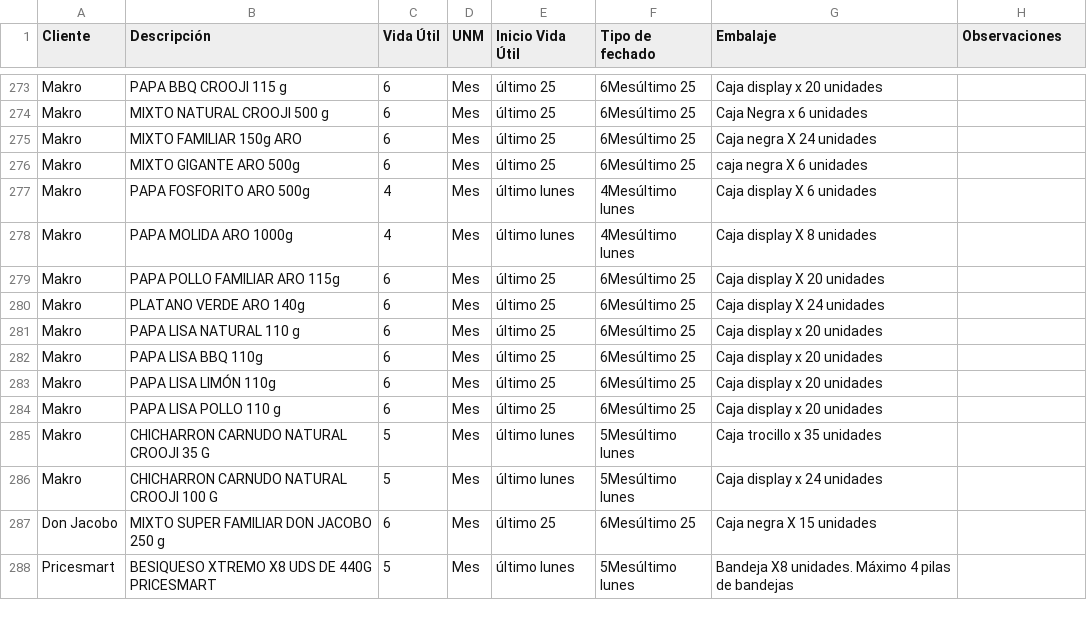
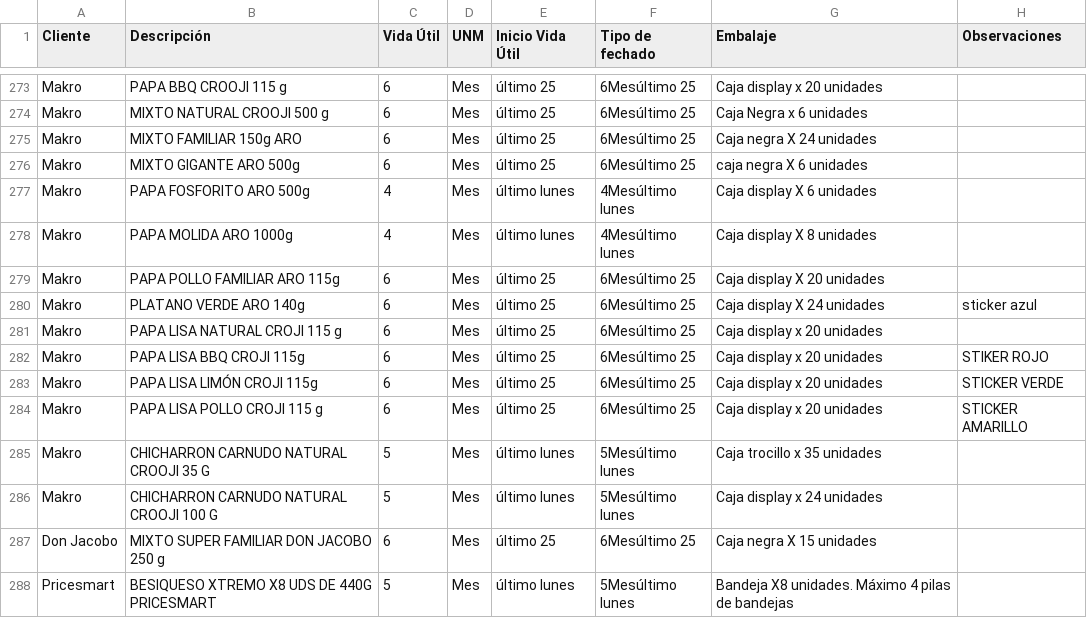
Before and after one commit to analistasgcproductosvicky-max/calculadora-fechas-vencimiento, a CSV file: productos.csv, drawn as a sheet; only a part is shown, gaps mark what is left out.

```diff
--- a/productos.csv
+++ b/productos.csv
@@ -279,7 +279,7 @@ Makro,PAPA MOLIDA ARO 1000g,4,Mes,último lunes,4Mesúltimo lunes,Caja display X
 Makro,PAPA POLLO FAMILIAR ARO 115g,6,Mes,último 25,6Mesúltimo 25,Caja display X 20 unidades,
-Makro,PLATANO VERDE ARO 140g,6,Mes,último 25,6Mesúltimo 25,Caja display X 24 unidades,
-Makro,PAPA LISA NATURAL 110 g,6,Mes,último 25,6Mesúltimo 25,Caja display x 20 unidades,
-Makro,PAPA LISA BBQ 110g ,6,Mes,último 25,6Mesúltimo 25,Caja display x 20 unidades,
-Makro,PAPA LISA LIMÓN 110g ,6,Mes,último 25,6Mesúltimo 25,Caja display x 20 unidades,
-Makro,PAPA LISA POLLO 110 g ,6,Mes,último 25,6Mesúltimo 25,Caja display x 20 unidades,
+Makro,PLATANO VERDE ARO 140g,6,Mes,último 25,6Mesúltimo 25,Caja display X 24 unidades,sticker azul
+Makro,PAPA LISA NATURAL CROJI 115 g,6,Mes,último 25,6Mesúltimo 25,Caja display x 20 unidades,
+Makro,PAPA LISA BBQ CROJI 115g ,6,Mes,último 25,6Mesúltimo 25,Caja display x 20 unidades,STIKER ROJO
+Makro,PAPA LISA LIMÓN CROJI 115g ,6,Mes,último 25,6Mesúltimo 25,Caja display x 20 unidades,STICKER VERDE
+Makro,PAPA LISA POLLO CROJI 115 g ,6,Mes,último 25,6Mesúltimo 25,Caja display x 20 unidades, STICKER AMARILLO
 Makro,CHICHARRON CARNUDO NATURAL CROOJI 35 G,5,Mes,último lunes,5Mesúltimo lunes,Caja trocillo x 35 unidades,
```
